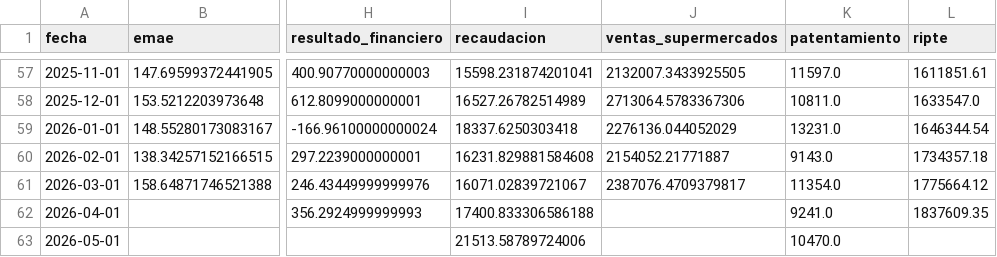
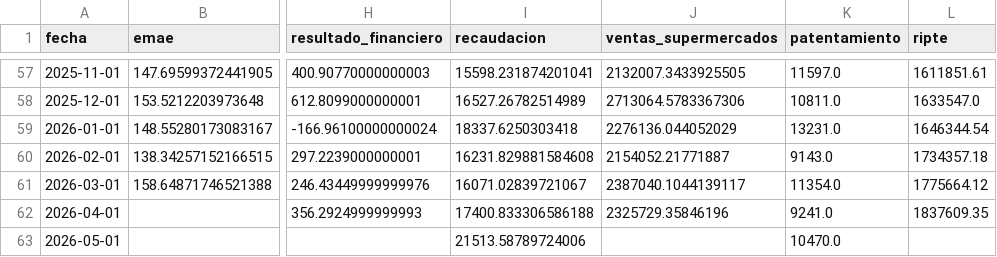
Before and after one commit to garciaborgheslautaro/acavalores-monitor-macro, a CSV file: data/actividad_data.csv, drawn as a sheet; only a part is shown, gaps mark what is left out; the diff names each change by its address in the sheet, - before the commit and + after, or states it on an @@ line.

```diff
--- a/data/actividad_data.csv
+++ b/data/actividad_data.csv
-J61 (ventas_supermercados): 2387076.4709379817
+J61 (ventas_supermercados): 2387040.1044139117
-J62 (ventas_supermercados): (empty)
+J62 (ventas_supermercados): 2325729.35846196
```
Also changed, not shown: data/bcra_data.csv, data/dolar_data.csv, 5 other files.
